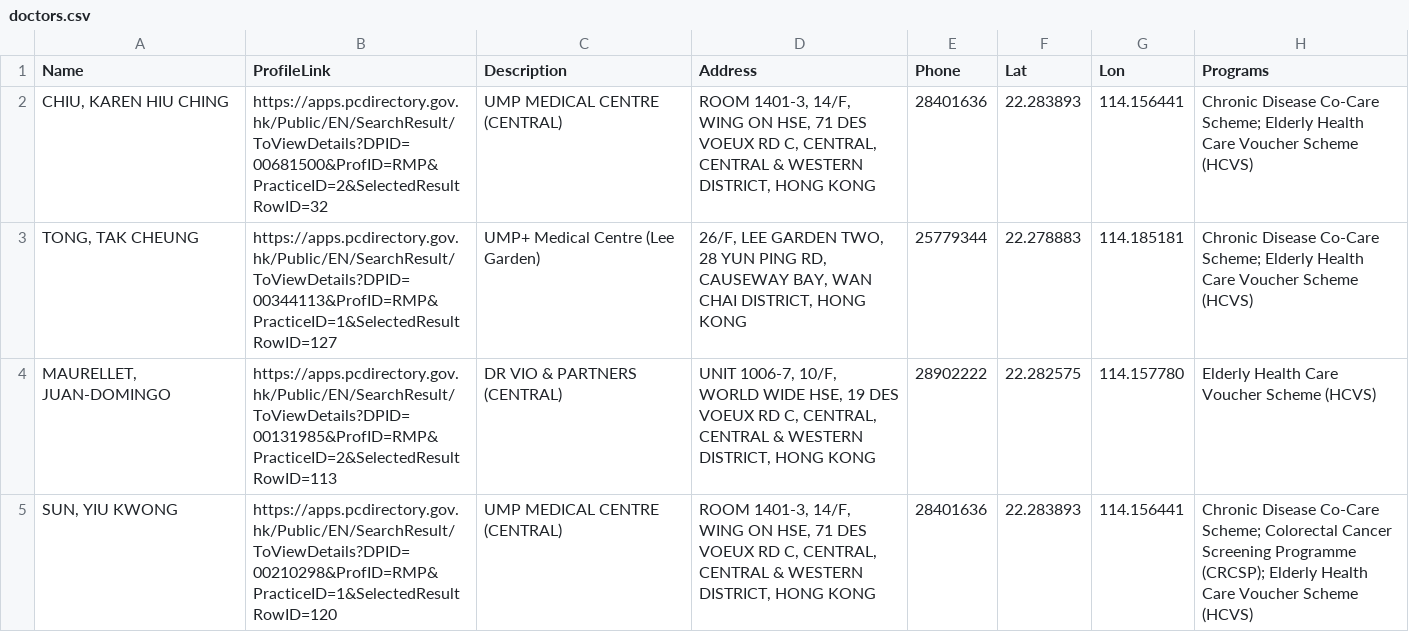
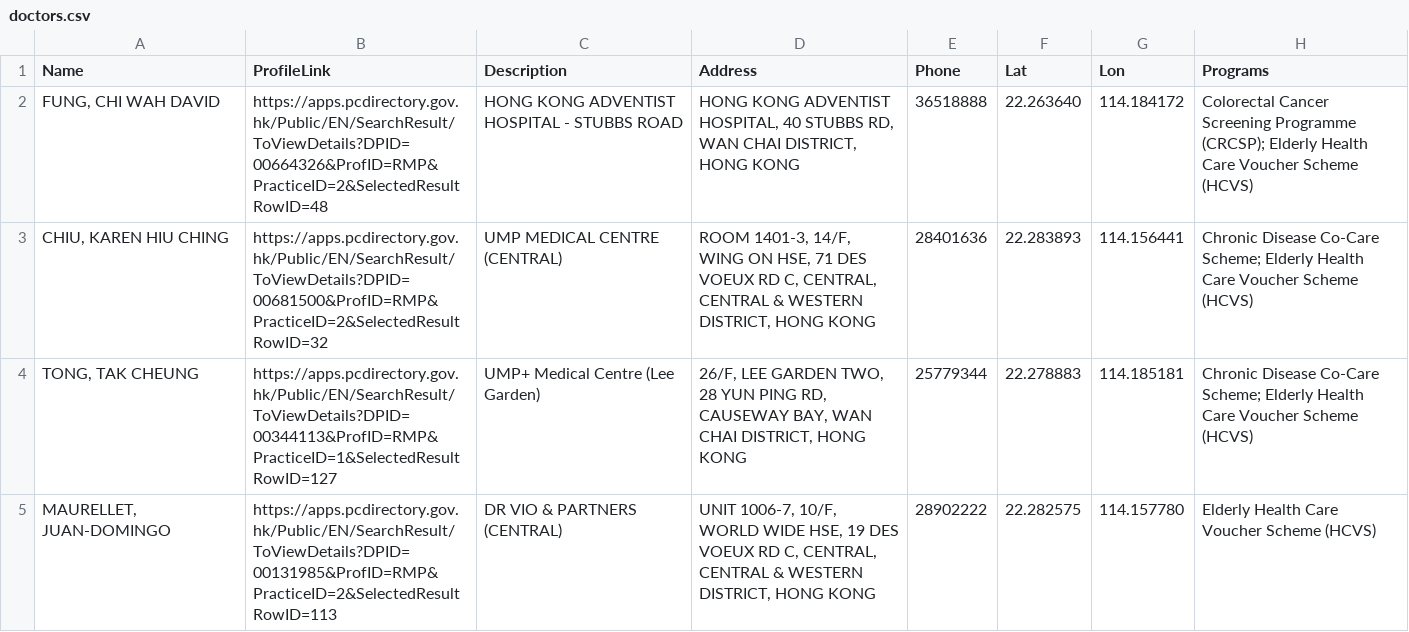
Before and after one commit to support-taipo/support-taipo.github.io, a CSV file: doctors.csv, drawn as a sheet; only a part is shown; the shorter side is filled out with more unchanged rows; the diff covers the shown part only; the diff names each change by its address in the sheet, - before the commit and + after, or states it on an @@ line.

```diff
--- a/doctors.csv
+++ b/doctors.csv
+row 2: FUNG, CHI WAH DAVID | https://apps.pcdirectory.gov.hk/Public/EN/SearchResult/ToViewDetails?DPID=00664326&ProfID=RMP&PracticeID=2&SelectedResultRowID=48 | HONG KONG ADVENTIST HOSPITAL - STUBBS ROAD | HONG KONG ADVENTIST HOSPITAL, 40 STUBBS RD, WAN CHAI DISTRICT, HONG KONG | 36518888 | 22.263640 | 114.184172 | Colorectal Cancer Screening Programme (CRCSP); Elderly Health Care Voucher Scheme (HCVS)
```
Also changed, not shown: 1 removed row and 1 moved row elsewhere in this file.
